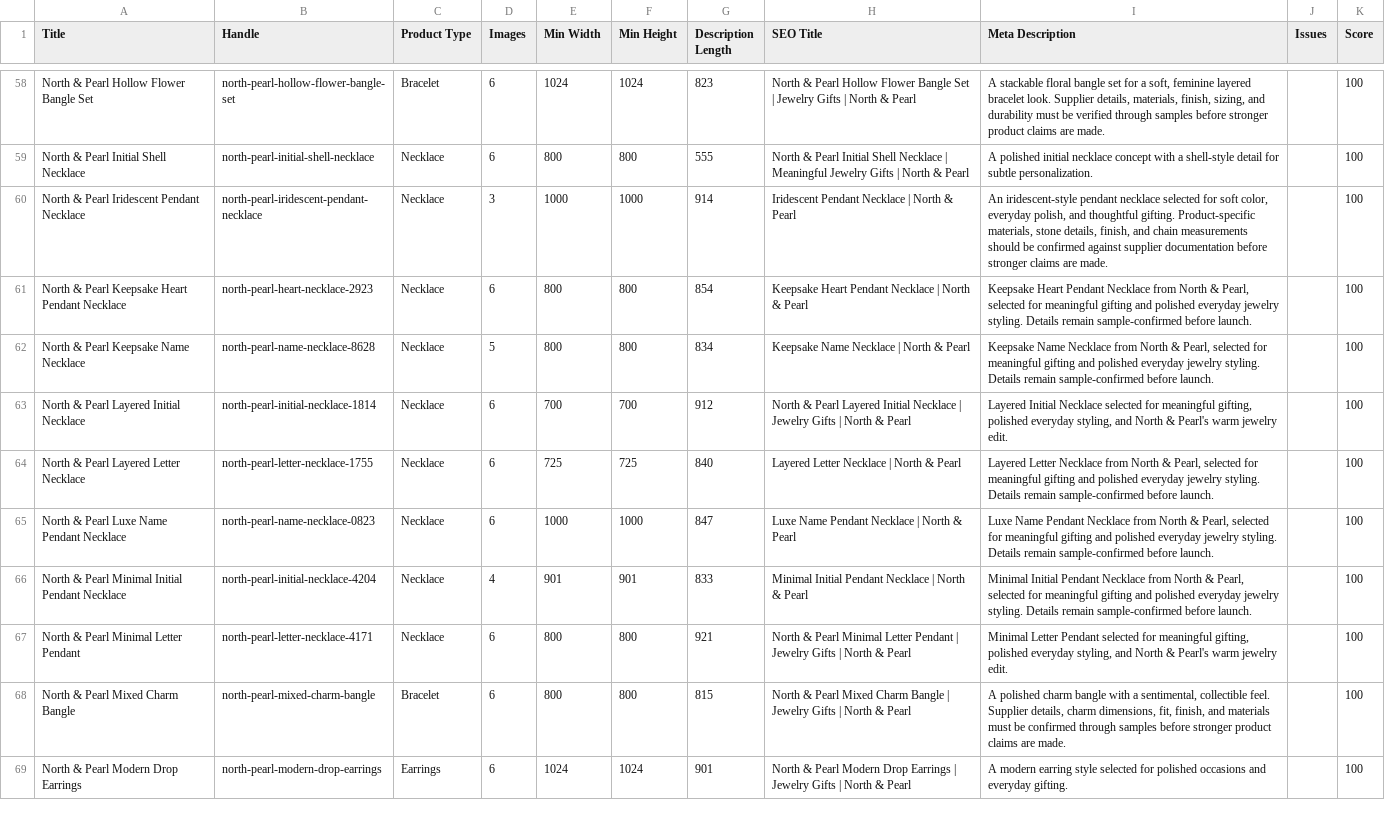
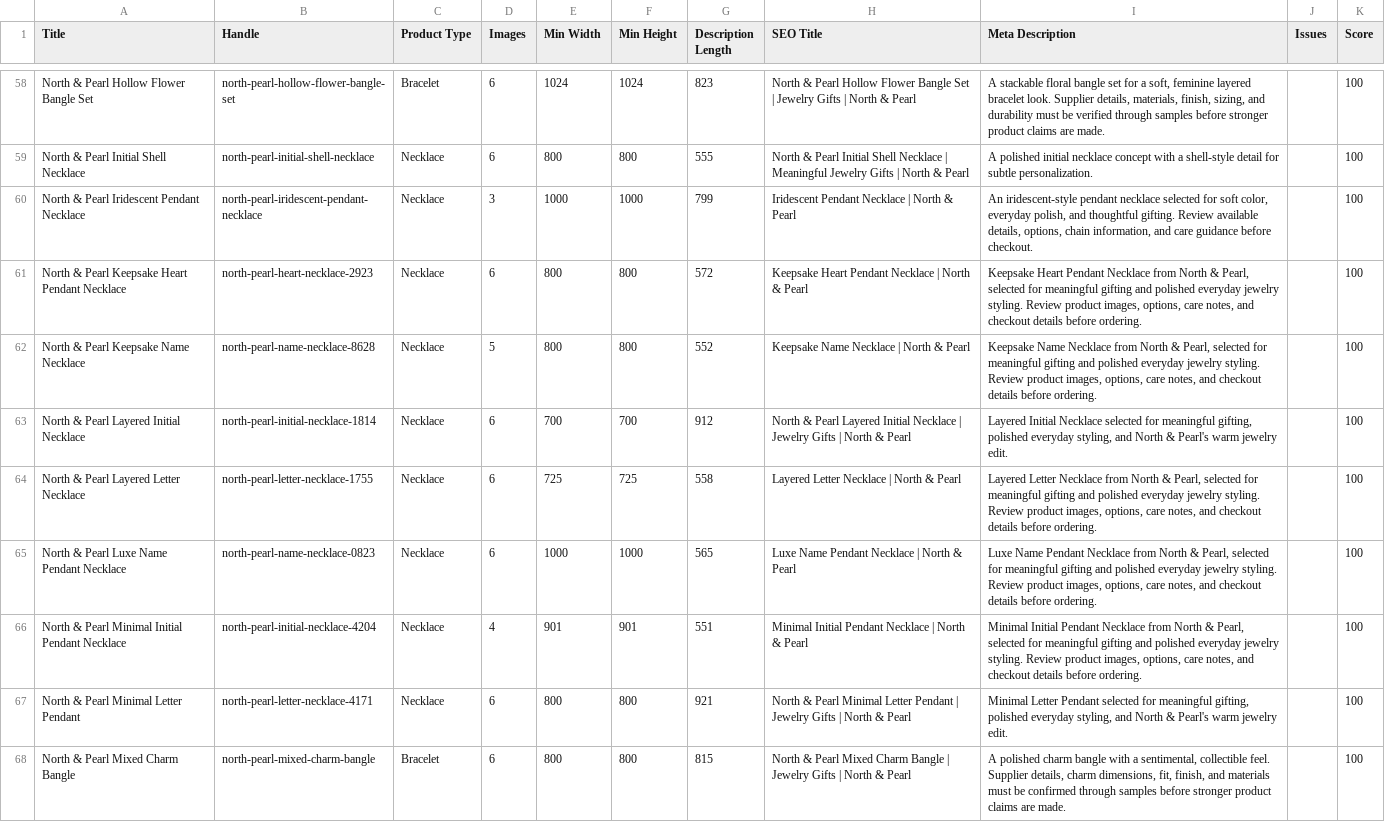
Before and after one commit to falgunitank31/north-and-pearl, a CSV file: reports/product-seo-catalog-audit.csv, drawn as a sheet; only a part is shown, gaps mark what is left out; the shorter side is filled out with more unchanged rows; the diff covers the shown part only.

```diff
--- a/reports/product-seo-catalog-audit.csv
+++ b/reports/product-seo-catalog-audit.csv
@@ -59,9 +59,9 @@
 "North & Pearl Initial Shell Necklace","north-pearl-initial-shell-necklace","Necklace","6","800","800","555","North & Pearl Initial Shell Necklace | Meaningful Jewelry Gifts | North & Pearl","A polished initial necklace concept with a shell-style detail for subtle personalization.","","100"
-"North & Pearl Iridescent Pendant Necklace","north-pearl-iridescent-pendant-necklace","Necklace","3","1000","1000","914","Iridescent Pendant Necklace | North & Pearl","An iridescent-style pendant necklace selected for soft color, everyday polish, and thoughtful gifting. Product-specific materials, stone details, finish, and chain measurements should be confirmed against supplier documentation before stronger claims are made.","","100"
-"North & Pearl Keepsake Heart Pendant Necklace","north-pearl-heart-necklace-2923","Necklace","6","800","800","854","Keepsake Heart Pendant Necklace | North & Pearl","Keepsake Heart Pendant Necklace from North & Pearl, selected for meaningful gifting and polished everyday jewelry styling. Details remain sample-confirmed before launch.","","100"
-"North & Pearl Keepsake Name Necklace","north-pearl-name-necklace-8628","Necklace","5","800","800","834","Keepsake Name Necklace | North & Pearl","Keepsake Name Necklace from North & Pearl, selected for meaningful gifting and polished everyday jewelry styling. Details remain sample-confirmed before launch.","","100"
+"North & Pearl Iridescent Pendant Necklace","north-pearl-iridescent-pendant-necklace","Necklace","3","1000","1000","799","Iridescent Pendant Necklace | North & Pearl","An iridescent-style pendant necklace selected for soft color, everyday polish, and thoughtful gifting. Review available details, options, chain information, and care guidance before checkout.","","100"
+"North & Pearl Keepsake Heart Pendant Necklace","north-pearl-heart-necklace-2923","Necklace","6","800","800","572","Keepsake Heart Pendant Necklace | North & Pearl","Keepsake Heart Pendant Necklace from North & Pearl, selected for meaningful gifting and polished everyday jewelry styling. Review product images, options, care notes, and checkout details before ordering.","","100"
+"North & Pearl Keepsake Name Necklace","north-pearl-name-necklace-8628","Necklace","5","800","800","552","Keepsake Name Necklace | North & Pearl","Keepsake Name Necklace from North & Pearl, selected for meaningful gifting and polished everyday jewelry styling. Review product images, options, care notes, and checkout details before ordering.","","100"
 "North & Pearl Layered Initial Necklace","north-pearl-initial-necklace-1814","Necklace","6","700","700","912","North & Pearl Layered Initial Necklace | Jewelry Gifts | North & Pearl","Layered Initial Necklace selected for meaningful gifting, polished everyday styling, and North & Pearl's warm jewelry edit.","","100"
-"North & Pearl Layered Letter Necklace","north-pearl-letter-necklace-1755","Necklace","6","725","725","840","Layered Letter Necklace | North & Pearl","Layered Letter Necklace from North & Pearl, selected for meaningful gifting and polished everyday jewelry styling. Details remain sample-confirmed before launch.","","100"
-"North & Pearl Luxe Name Pendant Necklace","north-pearl-name-necklace-0823","Necklace","6","1000","1000","847","Luxe Name Pendant Necklace | North & Pearl","Luxe Name Pendant Necklace from North & Pearl, selected for meaningful gifting and polished everyday jewelry styling. Details remain sample-confirmed before launch.","","100"
-"North & Pearl Minimal Initial Pendant Necklace","north-pearl-initial-necklace-4204","Necklace","4","901","901","833","Minimal Initial Pendant Necklace | North & Pearl","Minimal Initial Pendant Necklace from North & Pearl, selected for meaningful gifting and polished everyday jewelry styling. Details remain sample-confirmed before launch.","","100"
+"North & Pearl Layered Letter Necklace","north-pearl-letter-necklace-1755","Necklace","6","725","725","558","Layered Letter Necklace | North & Pearl","Layered Letter Necklace from North & Pearl, selected for meaningful gifting and polished everyday jewelry styling. Review product images, options, care notes, and checkout details before ordering.","","100"
+"North & Pearl Luxe Name Pendant Necklace","north-pearl-name-necklace-0823","Necklace","6","1000","1000","565","Luxe Name Pendant Necklace | North & Pearl","Luxe Name Pendant Necklace from North & Pearl, selected for meaningful gifting and polished everyday jewelry styling. Review product images, options, care notes, and checkout details before ordering.","","100"
+"North & Pearl Minimal Initial Pendant Necklace","north-pearl-initial-necklace-4204","Necklace","4","901","901","551","Minimal Initial Pendant Necklace | North & Pearl","Minimal Initial Pendant Necklace from North & Pearl, selected for meaningful gifting and polished everyday jewelry styling. Review product images, options, care notes, and checkout details before ordering.","","100"
 "North & Pearl Minimal Letter Pendant","north-pearl-letter-necklace-4171","Necklace","6","800","800","921","North & Pearl Minimal Letter Pendant | Jewelry Gifts | North & Pearl","Minimal Letter Pendant selected for meaningful gifting, polished everyday styling, and North & Pearl's warm jewelry edit.","","100"
```
Also changed, not shown: 79 edited cells elsewhere in this file, reports/live-storefront-qa-2026-07-27.csv, 35 other files.
